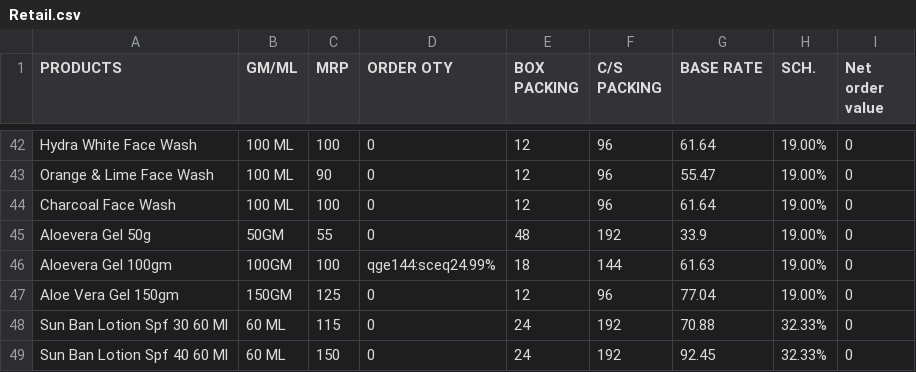
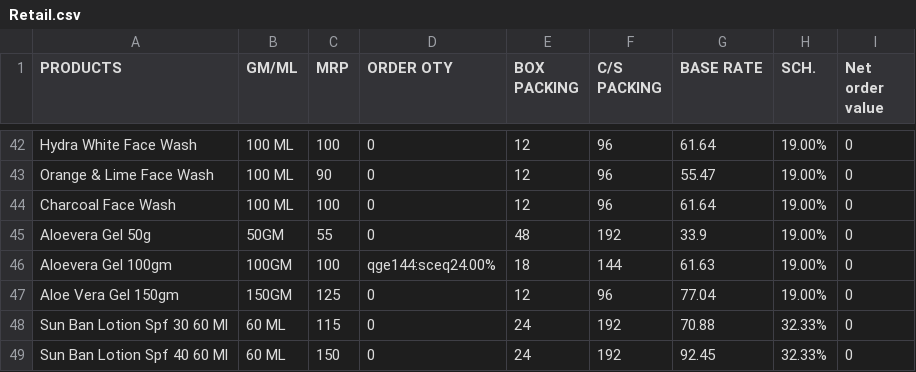
Before and after one commit to ssmarajasthan/naturesretailorder, a CSV file: Retail.csv, drawn as a sheet; only a part is shown, gaps mark what is left out.

Commit message:
Add files via upload

```diff
--- a/Retail.csv
+++ b/Retail.csv
@@ -45,3 +45,3 @@ Charcoal Face Wash ,100 ML,100,0,12,96,61.64,19.00%,0
 Aloevera Gel 50g,50GM,55,0,48,192,33.9,19.00%,0
-Aloevera Gel 100gm,100GM,100,qge144:sceq24.99%,18,144,61.63,19.00%,0
+Aloevera Gel 100gm,100GM,100,qge144:sceq24.00%,18,144,61.63,19.00%,0
 Aloe Vera Gel 150gm,150GM,125,0,12,96,77.04,19.00%,0
```
